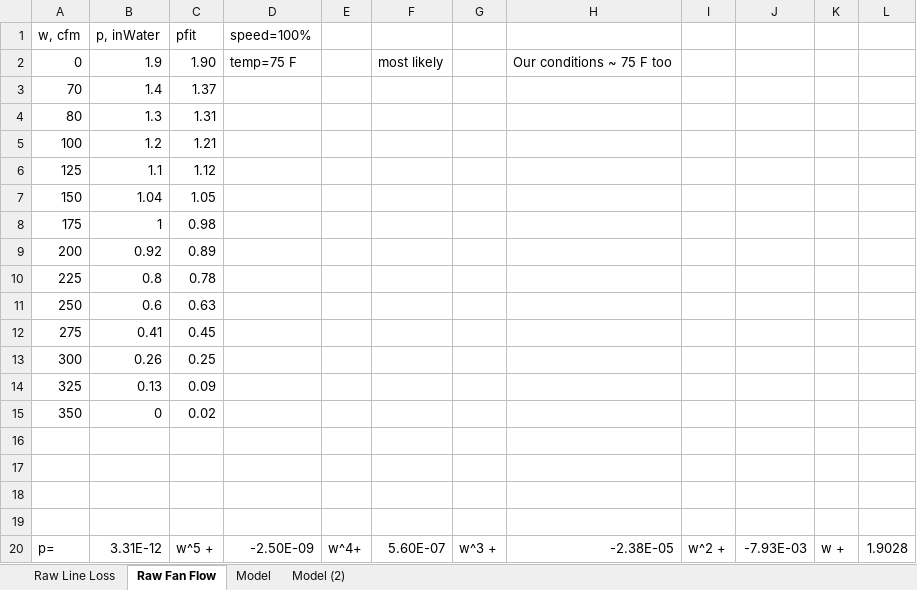
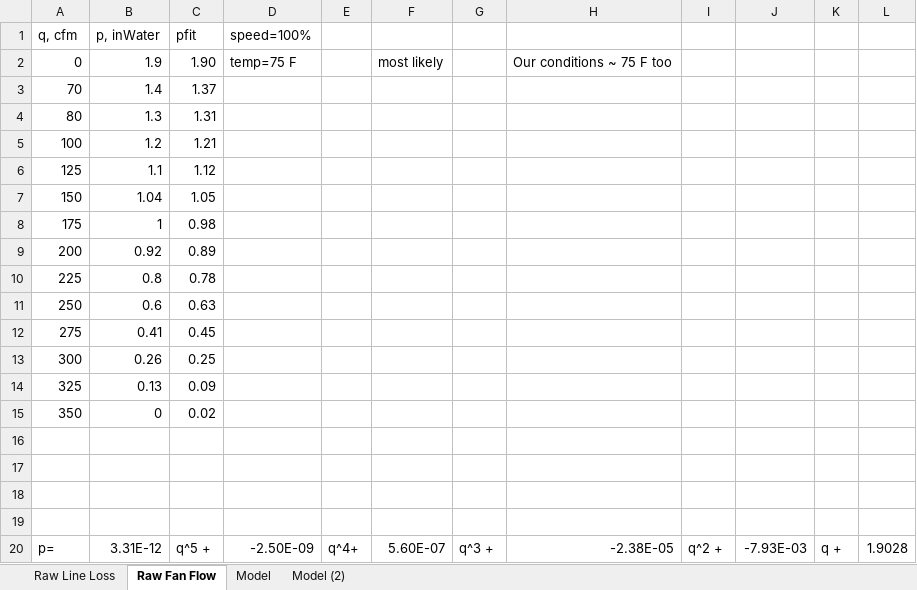
Before and after one commit to davegutz/myVentilator, an Excel workbook: Vent_Photon/datasheets/airflow model.xlsx, sheet Raw Fan Flow, drawn as a sheet; values as stored, in another font and other column widths than the file's, no borders; charts and pictures not drawn; the diff names each change by its address in the sheet, - before the commit and + after, or states it on an @@ line.

```diff
--- a/Vent_Photon/datasheets/airflow model.xlsx (sheet Raw Fan Flow)
+++ b/Vent_Photon/datasheets/airflow model.xlsx (sheet Raw Fan Flow)
-A1: w, cfm
+A1: q, cfm
-C20 (pfit): w^5 +
+C20 (pfit): q^5 +
-E20: w^4+
+E20: q^4+
-G20: w^3 +
+G20: q^3 +
-I20: w^2 +
+I20: q^2 +
-K20: w +
+K20: q +
```
Also changed, not shown: sheet Model, sheet Model (2), charts or pictures, 1 other file.
